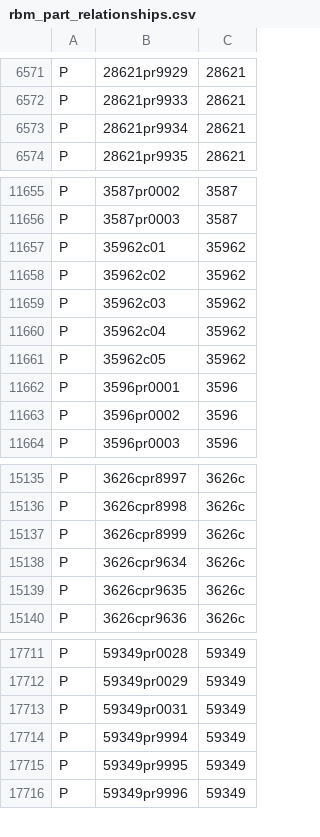
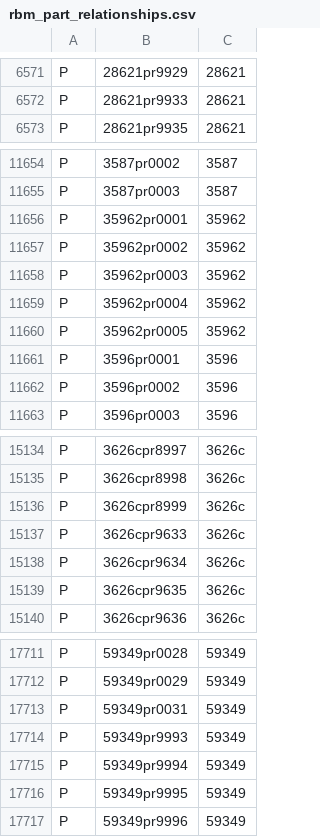
Before and after one commit to ojuuji/rbmerge, a CSV file: tables/rbm_part_relationships.csv, drawn as a sheet; only a part is shown, gaps mark what is left out.

```diff
--- a/tables/rbm_part_relationships.csv
+++ b/tables/rbm_part_relationships.csv
@@ -6572,3 +6572,2 @@ P,28621pr9929,28621
 P,28621pr9933,28621
-P,28621pr9934,28621
 P,28621pr9935,28621
@@ -11656,7 +11655,7 @@ P,3587pr0002,3587
 P,3587pr0003,3587
-P,35962c01,35962
-P,35962c02,35962
-P,35962c03,35962
-P,35962c04,35962
-P,35962c05,35962
+P,35962pr0001,35962
+P,35962pr0002,35962
+P,35962pr0003,35962
+P,35962pr0004,35962
+P,35962pr0005,35962
 P,3596pr0001,3596
@@ -15137,2 +15136,3 @@ P,3626cpr8998,3626c
 P,3626cpr8999,3626c
+P,3626cpr9633,3626c
 P,3626cpr9634,3626c
@@ -17713,2 +17713,3 @@ P,59349pr0029,59349
 P,59349pr0031,59349
+P,59349pr9993,59349
 P,59349pr9994,59349
```
